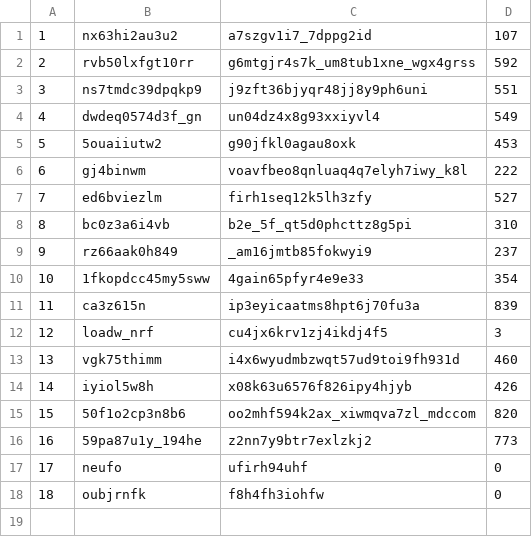
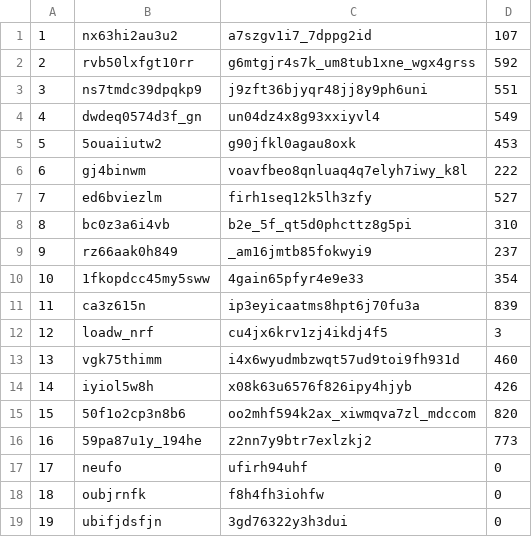
Before and after one commit to hexumee/AppDevLab5, a CSV file: data_3.csv, drawn as a sheet; the diff names each change by its address in the sheet, - before the commit and + after, or states it on an @@ line.

Commit message:
Еще раз изменены данные

```diff
--- a/data_3.csv
+++ b/data_3.csv
+row 19: 19 | ubifjdsfjn | 3gd76322y3h3dui | 0
```
